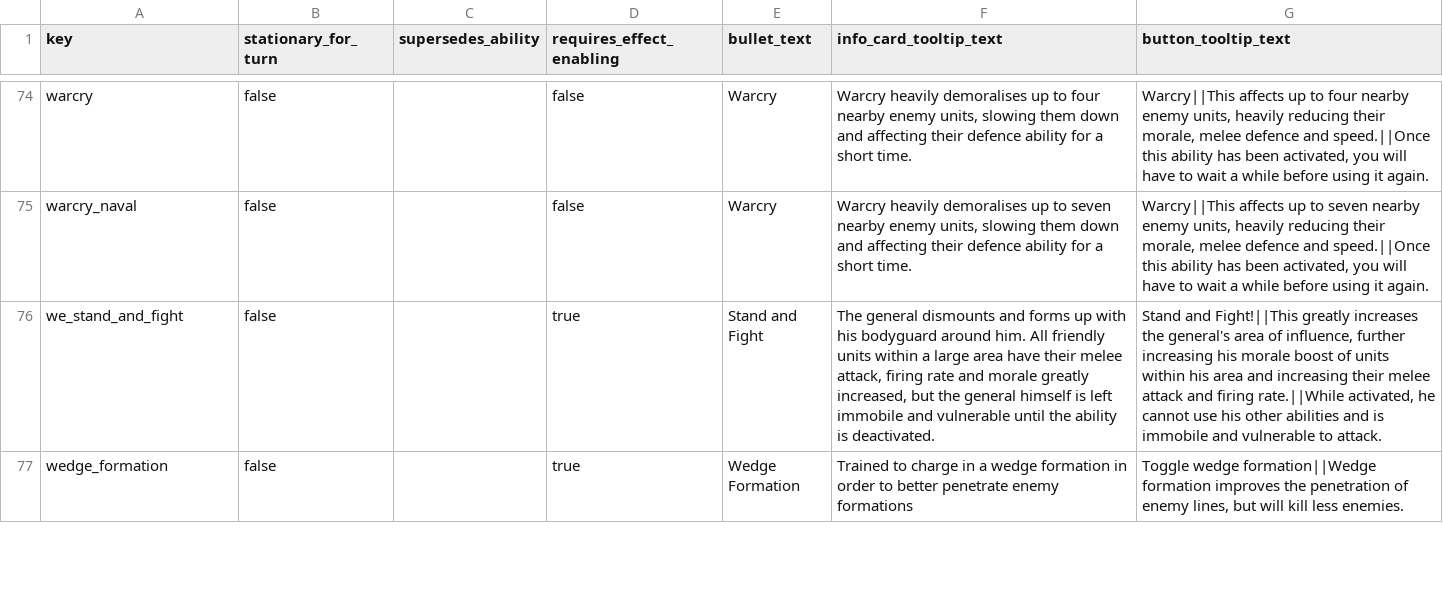
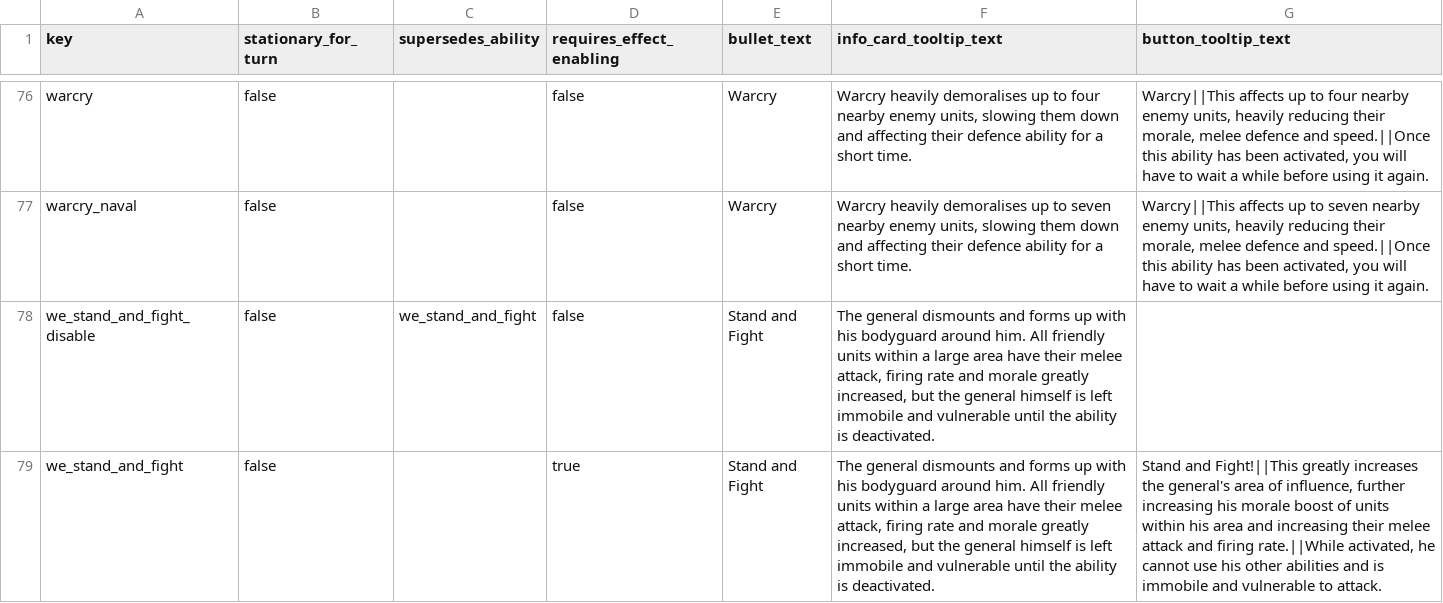
Before and after one commit to vermillionaire-jpg/auh_s2tw, a TSV file: db/unit_abilities_tables/redux_unit_abilities.tsv, drawn as a sheet; only a part is shown, gaps mark what is left out; the shorter side is filled out with more unchanged rows; the diff covers the shown part only.

Commit message:
land unit specials disabled

```diff
--- a/db/unit_abilities_tables/redux_unit_abilities.tsv
+++ b/db/unit_abilities_tables/redux_unit_abilities.tsv
@@ -75,2 +77,3 @@ warcry	false		false	Warcry	Warcry heavily demoralises up to four nearby enemy un
 warcry_naval	false		false	Warcry	Warcry heavily demoralises up to seven nearby enemy units, slowing them down and affecting their defence ability for a short time. 	Warcry||This affects up to seven nearby enemy units, heavily reducing their morale, melee defence and speed.||Once this ability has been activated, you will have to wait a while before using it again.
+we_stand_and_fight_disable	false	we_stand_and_fight	false	Stand and Fight	The general dismounts and forms up with his bodyguard around him. All friendly units within a large area have their melee attack, firing rate and morale greatly increased, but the general himself is left immobile and vulnerable until the ability is deactivated.	
 we_stand_and_fight	false		true	Stand and Fight	The general dismounts and forms up with his bodyguard around him. All friendly units within a large area have their melee attack, firing rate and morale greatly increased, but the general himself is left immobile and vulnerable until the ability is deactivated.	Stand and Fight!||This greatly increases the general's area of influence, further increasing his morale boost of units within his area and increasing their melee attack and firing rate.||While activated, he cannot use his other abilities and is immobile and vulnerable to attack.
```
Also changed, not shown: 4 added rows elsewhere in this file, db/_kv_rules_tables/redux_kv_rules.tsv, db/unit_to_unit_abilities_junctions_tables/redux_unit_to_unit_abilities_junctions.tsv.
